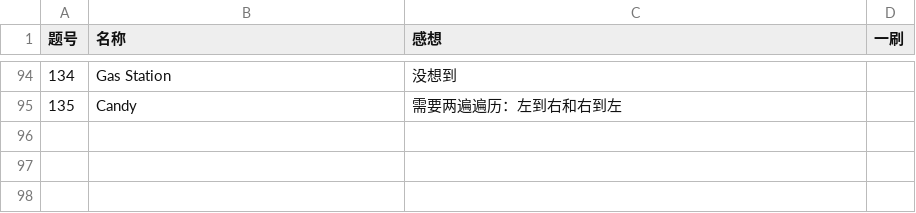
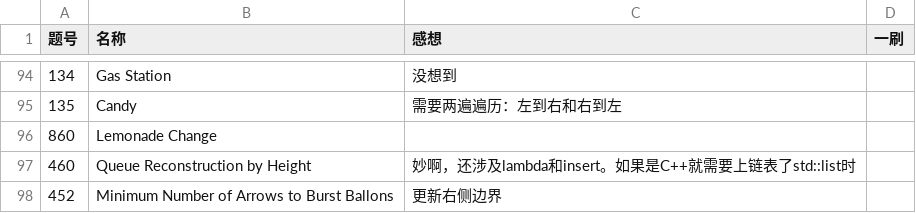
Before and after one commit to Myrrolinz/LeetCode-Record, a CSV file: record.csv, drawn as a sheet; only a part is shown, gaps mark what is left out; the diff names each change by its address in the sheet, - before the commit and + after, or states it on an @@ line.

```diff
--- a/record.csv
+++ b/record.csv
+row 96: 860 | Lemonade Change
+row 97: 460 | Queue Reconstruction by Height | 妙啊，还涉及lambda和insert。如果是C++就需要上链表了std::list时
+row 98: 452 | Minimum Number of Arrows to Burst Ballons | 更新右侧边界
```
Also changed, not shown: 4 other files.
